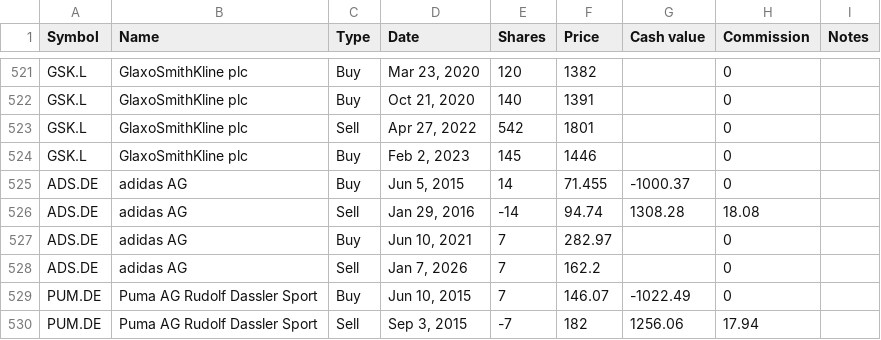
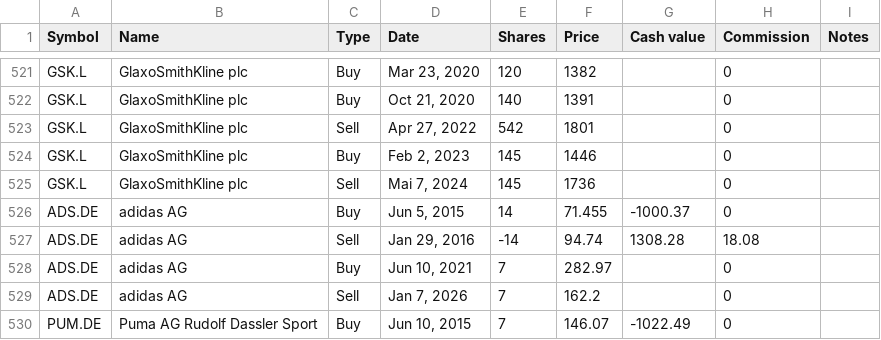
Before and after one commit to lionelschiepers/StockQuotes.Portfolio, a CSV file: Portfolio/lionel_schiepers@hotmail.com.csv, drawn as a sheet; only a part is shown, gaps mark what is left out; the shorter side is filled out with more unchanged rows; the diff names each change by its address in the sheet, - before the commit and + after, or states it on an @@ line.

Commit message:
closed gsk (correction)

```diff
--- a/Portfolio/lionel_schiepers@hotmail.com.csv
+++ b/Portfolio/lionel_schiepers@hotmail.com.csv
+row 525: GSK.L | GlaxoSmithKline plc | Sell | Mai 7, 2024 | 145 | 1736 |  | 0
```
